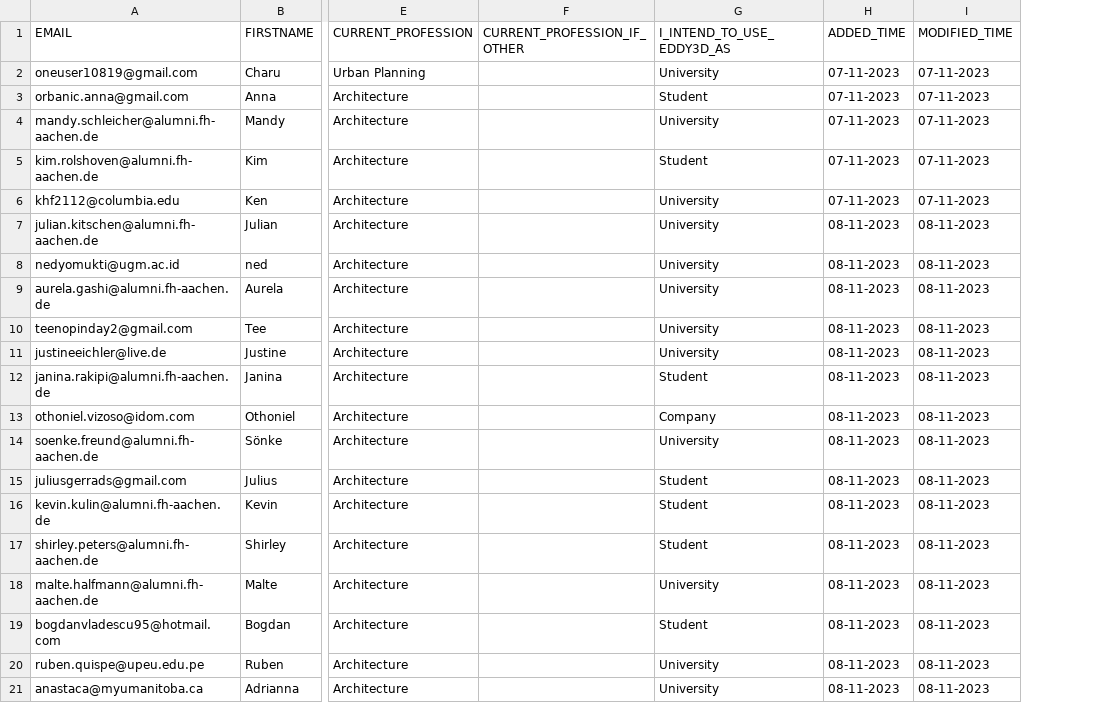
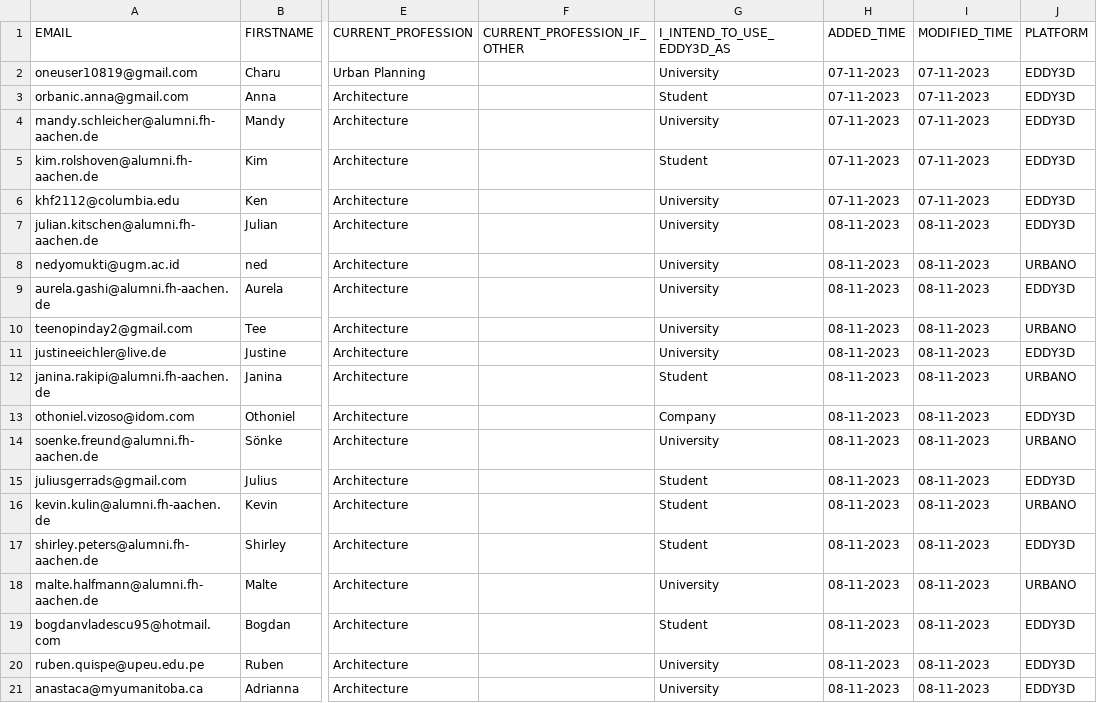
Before and after one commit to SustainableUrbanSystemsLab/User-Backend, a CSV file: Misc/existing_contacts_export-brevo.csv, drawn as a sheet; only a part is shown, gaps mark what is left out; the diff names each change by its address in the sheet, - before the commit and + after, or states it on an @@ line.

Commit message:
Added platform column to CSV

```diff
--- a/Misc/existing_contacts_export-brevo.csv
+++ b/Misc/existing_contacts_export-brevo.csv
+column J (PLATFORM), rows 2-21: EDDY3D | EDDY3D | EDDY3D | EDDY3D | EDDY3D | EDDY3D | URBANO | EDDY3D | URBANO | EDDY3D | URBANO | EDDY3D | URBANO | EDDY3D | URBANO | EDDY3D | URBANO | EDDY3D | EDDY3D | EDDY3D
```
Also changed, not shown: 1 other file.
